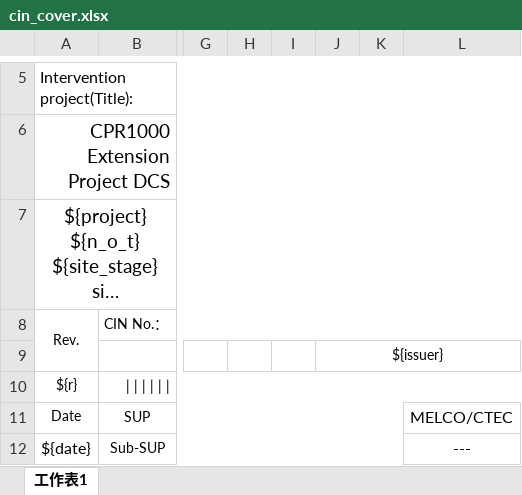
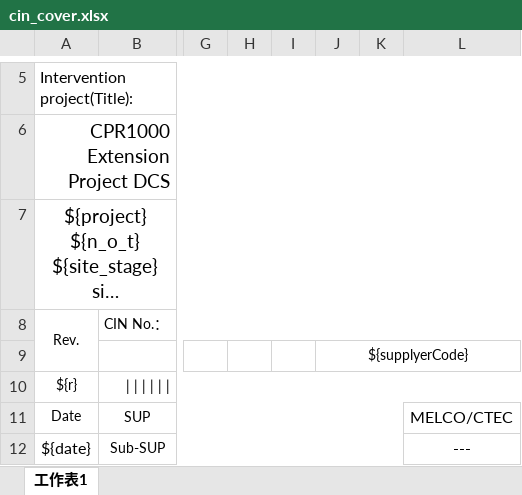
Before and after one commit to musray/doc-server, an Excel workbook: templates/cpr1000/cin_cover.xlsx, sheet 工作表1, drawn as a sheet; only a part is shown, gaps mark what is left out; long unchanged cells end in …; values as stored, in another font and other column widths than the file's, no borders; charts and pictures not drawn; the diff names each change by its address in the sheet, - before the commit and + after, or states it on an @@ line.

```diff
--- a/templates/cpr1000/cin_cover.xlsx (sheet 工作表1)
+++ b/templates/cpr1000/cin_cover.xlsx (sheet 工作表1)
-J9: ${issuer}
+J9: ${supplyerCode}
```
Also changed, not shown: 6 other files.
